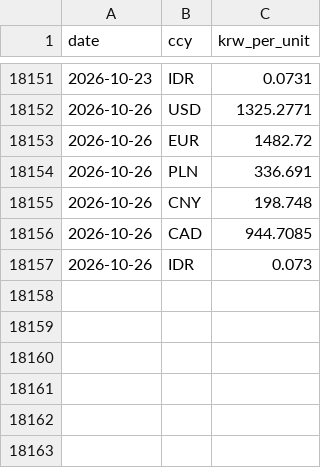
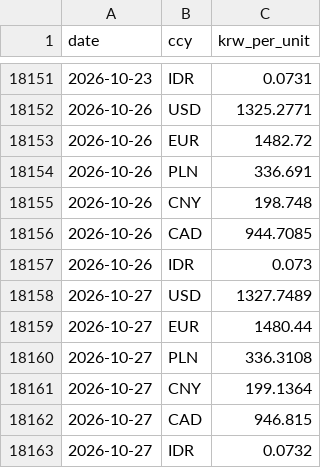
Before and after one commit to bnkim192/eia-harvester, a CSV file: fx_krw_daily.csv, drawn as a sheet; only a part is shown, gaps mark what is left out; the diff names each change by its address in the sheet, - before the commit and + after, or states it on an @@ line.

```diff
--- a/fx_krw_daily.csv
+++ b/fx_krw_daily.csv
+row 18158: 2026-10-27 | USD | 1327.7489
+row 18159: 2026-10-27 | EUR | 1480.44
+row 18160: 2026-10-27 | PLN | 336.3108
+row 18161: 2026-10-27 | CNY | 199.1364
+row 18162: 2026-10-27 | CAD | 946.815
+row 18163: 2026-10-27 | IDR | 0.0732
```
Also changed, not shown: eia_rto_monthly.csv, fuel_monthly.csv, 17 other files.
